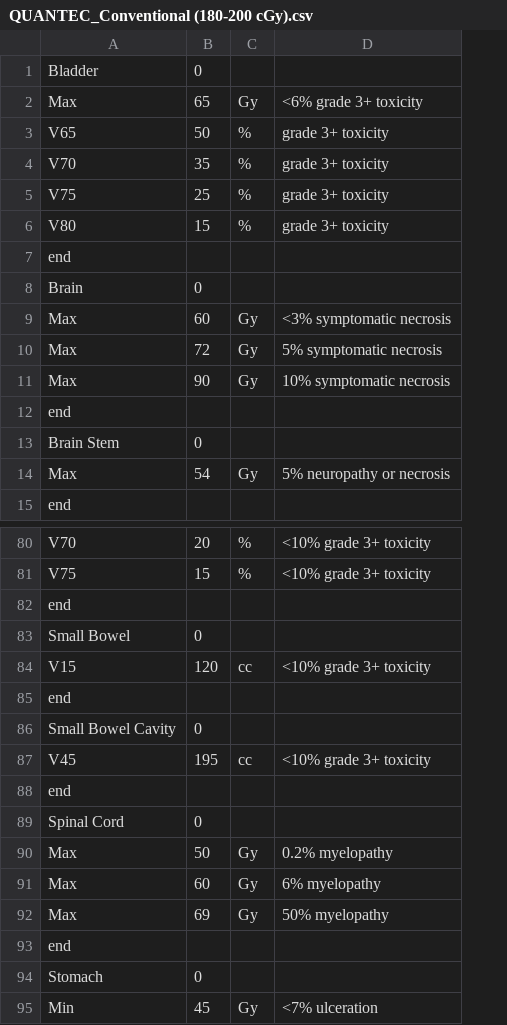
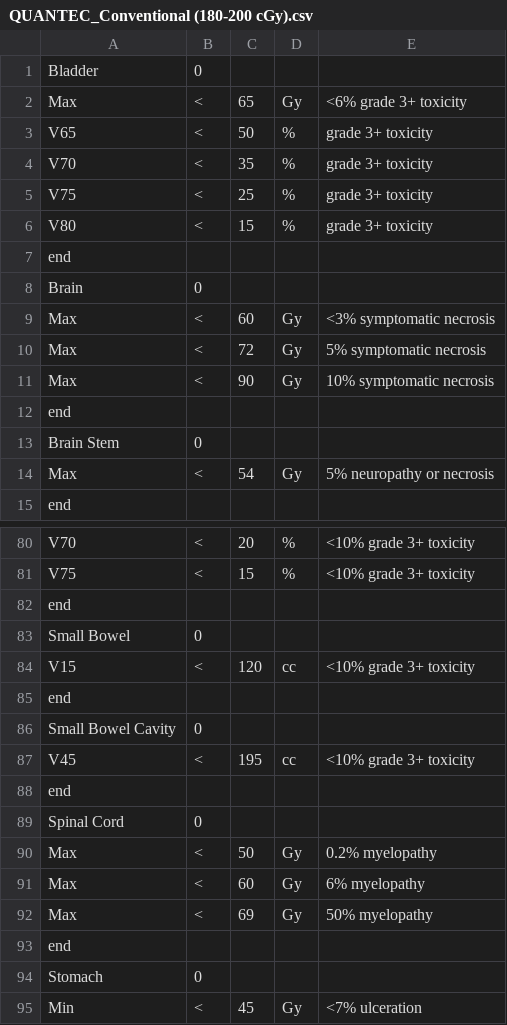
Before and after one commit to stevend12/LunarEclipse, a CSV file: Source/Constraint Data/QUANTEC_Conventional (180-200 cGy).csv, drawn as a sheet; only a part is shown, gaps mark what is left out; addresses are those after the commit; the diff covers the shown part only; the diff names each change by its address in the sheet, - before the commit and + after, or states it on an @@ line.

```diff
--- a/Source/Constraint Data/QUANTEC_Conventional (180-200 cGy).csv
+++ b/Source/Constraint Data/QUANTEC_Conventional (180-200 cGy).csv
+column B, rows 1-14: 0 | < | < | < | < | < |  | 0 | < | < | < |  | 0 | <; rows 80-95: < | < |  | 0 | < |  | 0 | < |  | 0 | < | < | < |  | 0 | <
-C1: 0
+C1: (empty)
-C8: 0
+C8: (empty)
-C13: 0
+C13: (empty)
-C83: 0
+C83: (empty)
-C86: 0
+C86: (empty)
-C89: 0
+C89: (empty)
-C94: 0
+C94: (empty)
```
Also changed, not shown: 13 edited cells elsewhere in this file, Source/Resources/OrganDictionary.csv, 2 other files.
